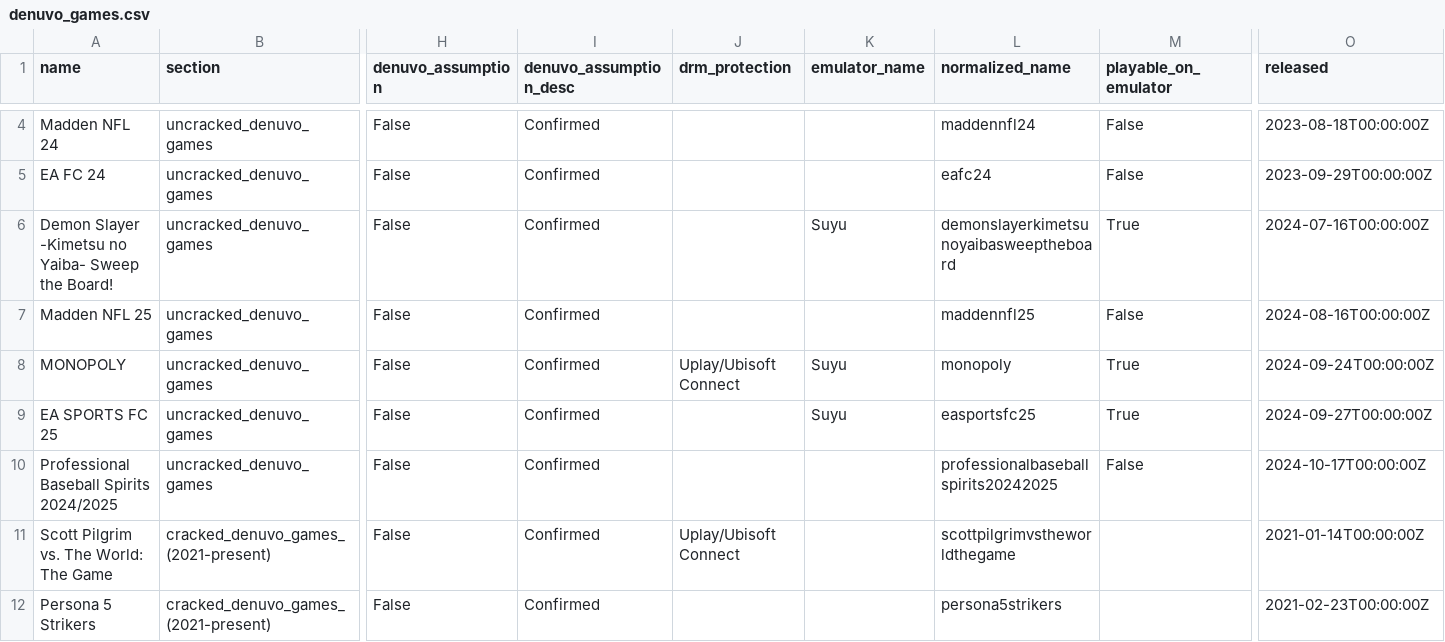
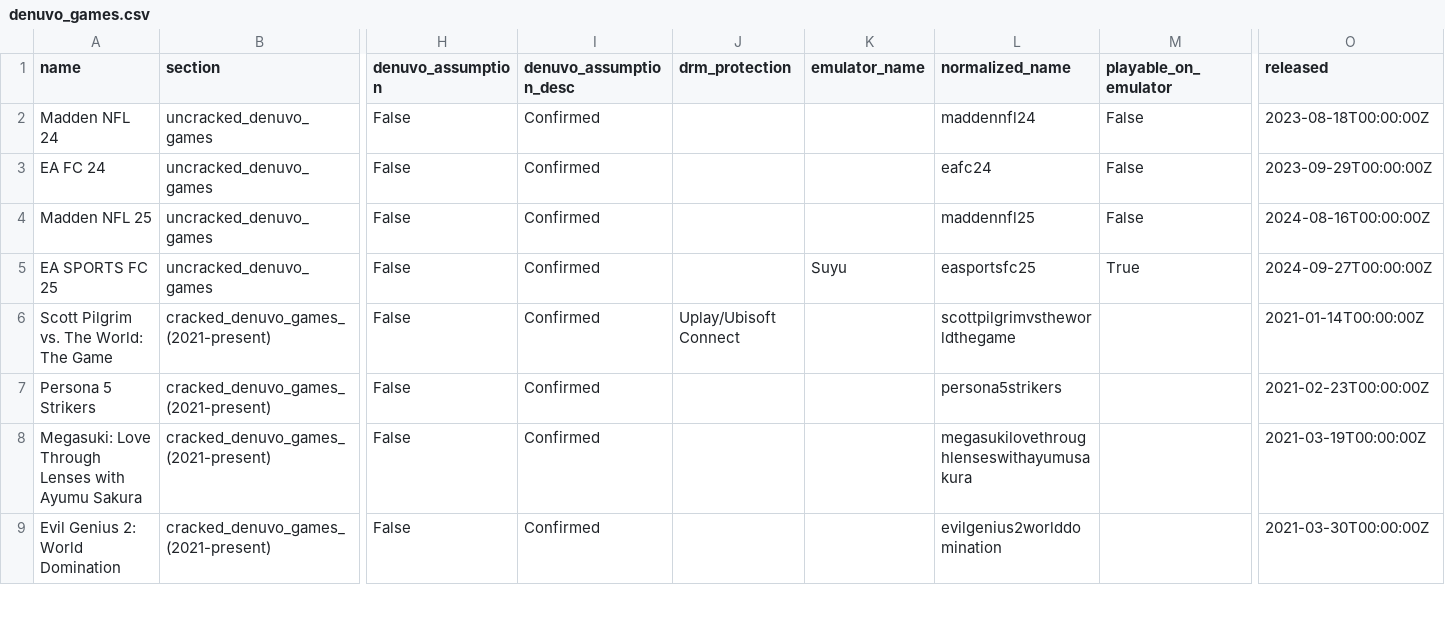
Before and after one commit to PorcoDio00033/denuvo-game-info, a CSV file: denuvo_games.csv, drawn as a sheet; only a part is shown, gaps mark what is left out; the shorter side is filled out with more unchanged rows; removed rows and columns are numbered as before the commit, all else as after; rows hold the shown columns only; the diff covers the shown part only; the diff names each change by its address in the sheet, - before the commit and + after, or states it on an @@ line.

```diff
--- a/denuvo_games.csv
+++ b/denuvo_games.csv
-row 6: Demon Slayer -Kimetsu no Yaiba- Sweep the Board! | uncracked_denuvo_games | False | Confirmed |  | Suyu | demonslayerkimetsunoyaibasweeptheboard | True | 2024-07-16T00:00:00Z
-row 8: MONOPOLY | uncracked_denuvo_games | False | Confirmed | Uplay/Ubisoft Connect | Suyu | monopoly | True | 2024-09-24T00:00:00Z
-row 10: Professional Baseball Spirits 2024/2025 | uncracked_denuvo_games | False | Confirmed |  |  | professionalbaseballspirits20242025 | False | 2024-10-17T00:00:00Z
```
Also changed, not shown: 6 added rows, 2 removed rows and 14 edited cells elsewhere in this file, 1 other file.
